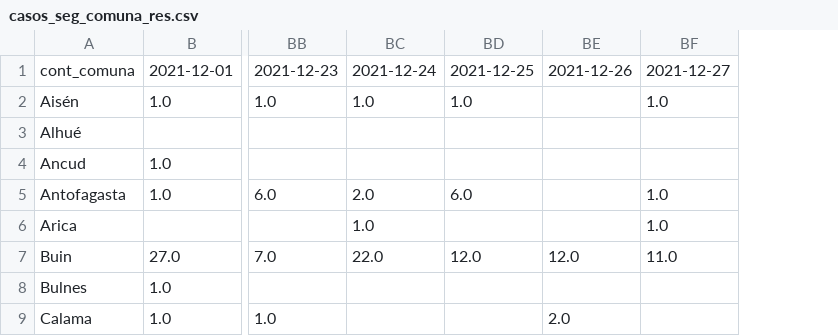
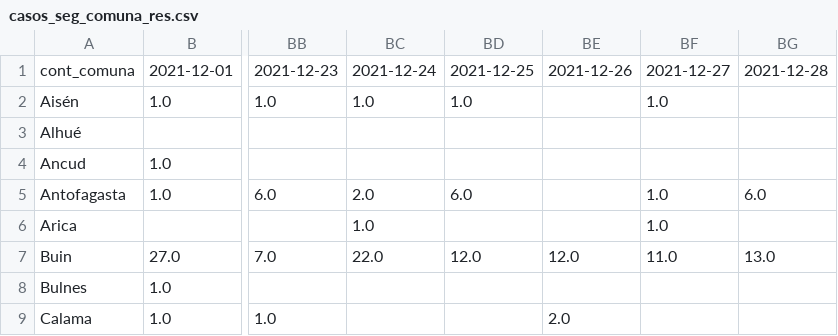
Before and after one commit to matgatica/webapp_isanitaria, a CSV file: DATA/casos_seg_comuna_res.csv, drawn as a sheet; only a part is shown, gaps mark what is left out; the diff names each change by its address in the sheet, - before the commit and + after, or states it on an @@ line.

```diff
--- a/DATA/casos_seg_comuna_res.csv
+++ b/DATA/casos_seg_comuna_res.csv
+column BG, rows 1-7: 2021-12-28 |  |  |  | 6.0 |  | 13.0
```
Also changed, not shown: DATA/casos_inv_comuna_res.csv, DATA/casos_inv_comuna_res_prev.csv, 9 other files.
